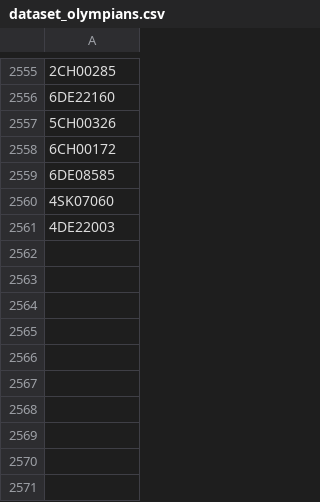
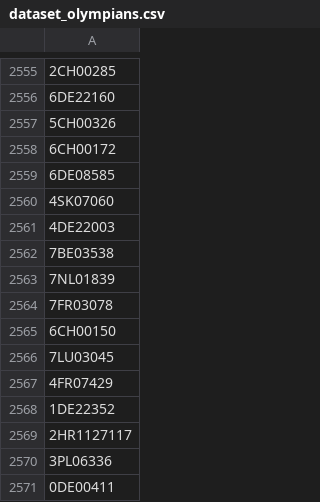
Before and after one commit to valdal14/olympy, a CSV file: dataset_olympians.csv, drawn as a sheet; only a part is shown, gaps mark what is left out; the diff names each change by its address in the sheet, - before the commit and + after, or states it on an @@ line.

Commit message:
Automated CSV data append at 2026-03-27T15:00:00+00:00

```diff
--- a/dataset_olympians.csv
+++ b/dataset_olympians.csv
+row 2562: 7BE03538
+row 2563: 7NL01839
+row 2564: 7FR03078
+row 2565: 6CH00150
+row 2566: 7LU03045
+row 2567: 4FR07429
+row 2568: 1DE22352
+row 2569: 2HR1127117
+row 2570: 3PL06336
+row 2571: 0DE00411
```
